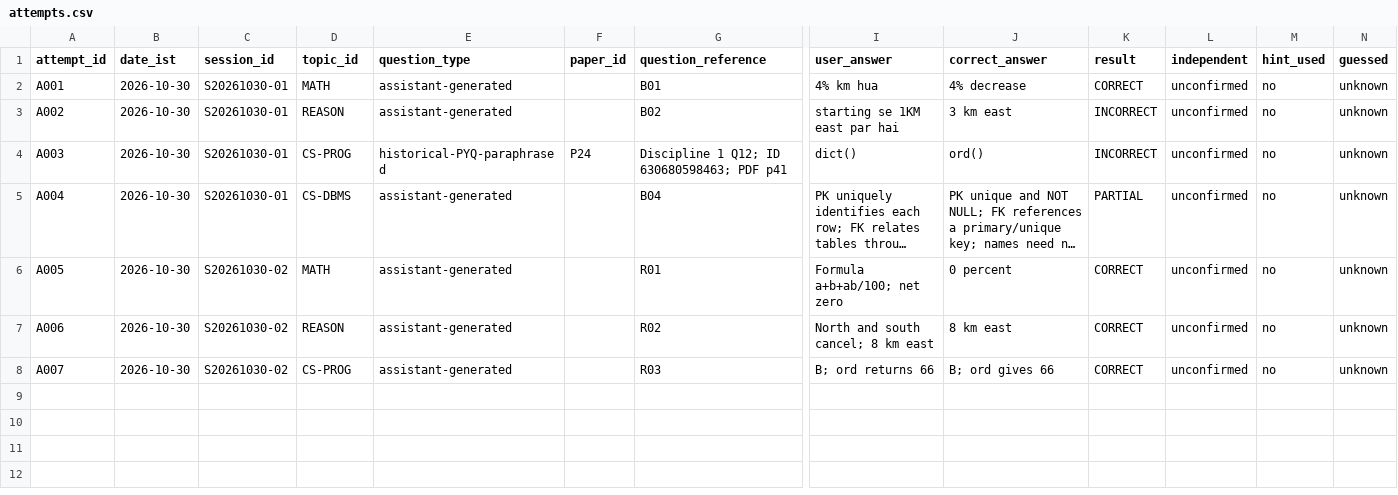
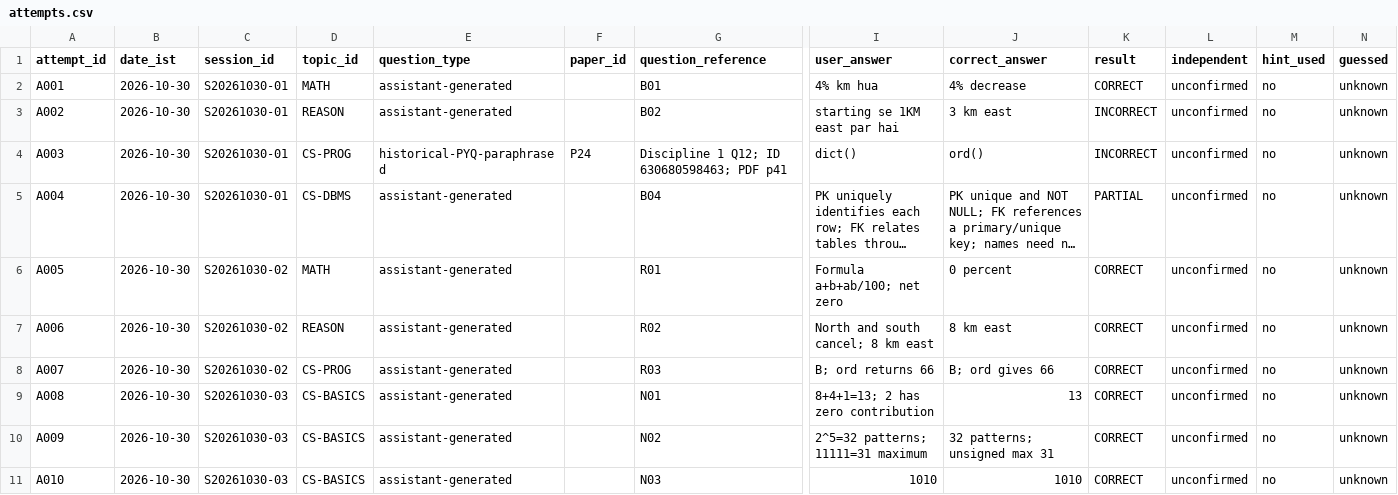
Before and after one commit to akashtiwari2/dsssb, a CSV file: tracking/attempts.csv, drawn as a sheet; only a part is shown, gaps mark what is left out; long unchanged cells end in …; rows hold the shown columns only; the diff names each change by its address in the sheet, - before the commit and + after, or states it on an @@ line.

Commit message:
Record binary foundation results and introduce carry and unsigned overflow

```diff
--- a/tracking/attempts.csv
+++ b/tracking/attempts.csv
+row 9: A008 | 2026-10-30 | S20261030-03 | CS-BASICS | assistant-generated |  | N01 | 8+4+1=13; 2 has zero contribution | 13 | CORRECT | unconfirmed | no | unknown
+row 10: A009 | 2026-10-30 | S20261030-03 | CS-BASICS | assistant-generated |  | N02 | 2^5=32 patterns; 11111=31 maximum | 32 patterns; unsigned max 31 | CORRECT | unconfirmed | no | unknown
+row 11: A010 | 2026-10-30 | S20261030-03 | CS-BASICS | assistant-generated |  | N03 | 1010 | 1010 | CORRECT | unconfirmed | no | unknown
```
Also changed, not shown: tracking/topics.csv, 6 other files.
